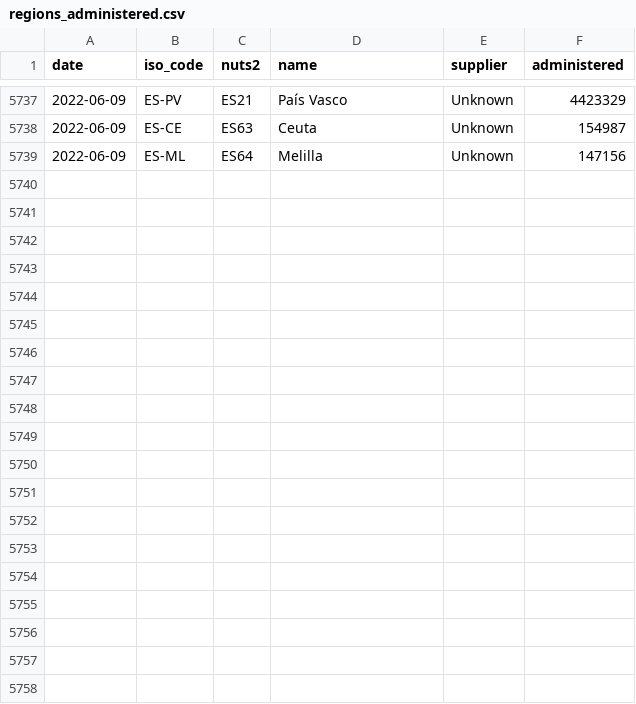
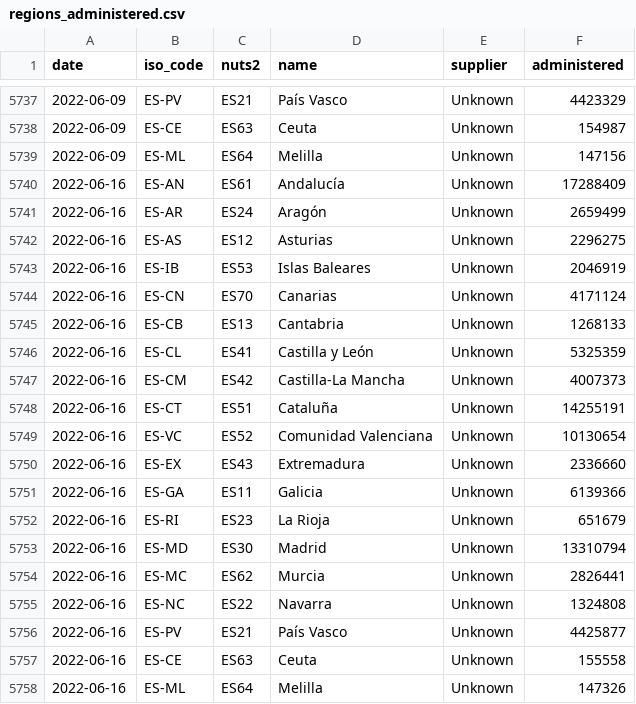
Before and after one commit to svavassori/covid-19-spain, a CSV file: vacunas/data/regions_administered.csv, drawn as a sheet; only a part is shown, gaps mark what is left out; the diff names each change by its address in the sheet, - before the commit and + after, or states it on an @@ line.

```diff
--- a/vacunas/data/regions_administered.csv
+++ b/vacunas/data/regions_administered.csv
+row 5740: 2022-06-16 | ES-AN | ES61 | Andalucía | Unknown | 17288409
+row 5741: 2022-06-16 | ES-AR | ES24 | Aragón | Unknown | 2659499
+row 5742: 2022-06-16 | ES-AS | ES12 | Asturias | Unknown | 2296275
+row 5743: 2022-06-16 | ES-IB | ES53 | Islas Baleares | Unknown | 2046919
+row 5744: 2022-06-16 | ES-CN | ES70 | Canarias | Unknown | 4171124
+row 5745: 2022-06-16 | ES-CB | ES13 | Cantabria | Unknown | 1268133
+row 5746: 2022-06-16 | ES-CL | ES41 | Castilla y León | Unknown | 5325359
+row 5747: 2022-06-16 | ES-CM | ES42 | Castilla-La Mancha | Unknown | 4007373
+row 5748: 2022-06-16 | ES-CT | ES51 | Cataluña | Unknown | 14255191
+row 5749: 2022-06-16 | ES-VC | ES52 | Comunidad Valenciana | Unknown | 10130654
+row 5750: 2022-06-16 | ES-EX | ES43 | Extremadura | Unknown | 2336660
+row 5751: 2022-06-16 | ES-GA | ES11 | Galicia | Unknown | 6139366
+row 5752: 2022-06-16 | ES-RI | ES23 | La Rioja | Unknown | 651679
+row 5753: 2022-06-16 | ES-MD | ES30 | Madrid | Unknown | 13310794
+row 5754: 2022-06-16 | ES-MC | ES62 | Murcia | Unknown | 2826441
+row 5755: 2022-06-16 | ES-NC | ES22 | Navarra | Unknown | 1324808
+row 5756: 2022-06-16 | ES-PV | ES21 | País Vasco | Unknown | 4425877
+row 5757: 2022-06-16 | ES-CE | ES63 | Ceuta | Unknown | 155558
+row 5758: 2022-06-16 | ES-ML | ES64 | Melilla | Unknown | 147326
```
Also changed, not shown: casos/csv/datos_pruebas_realizadas-españa.csv, vacunas/data/regions_additional_dose.csv, 24 other files.
